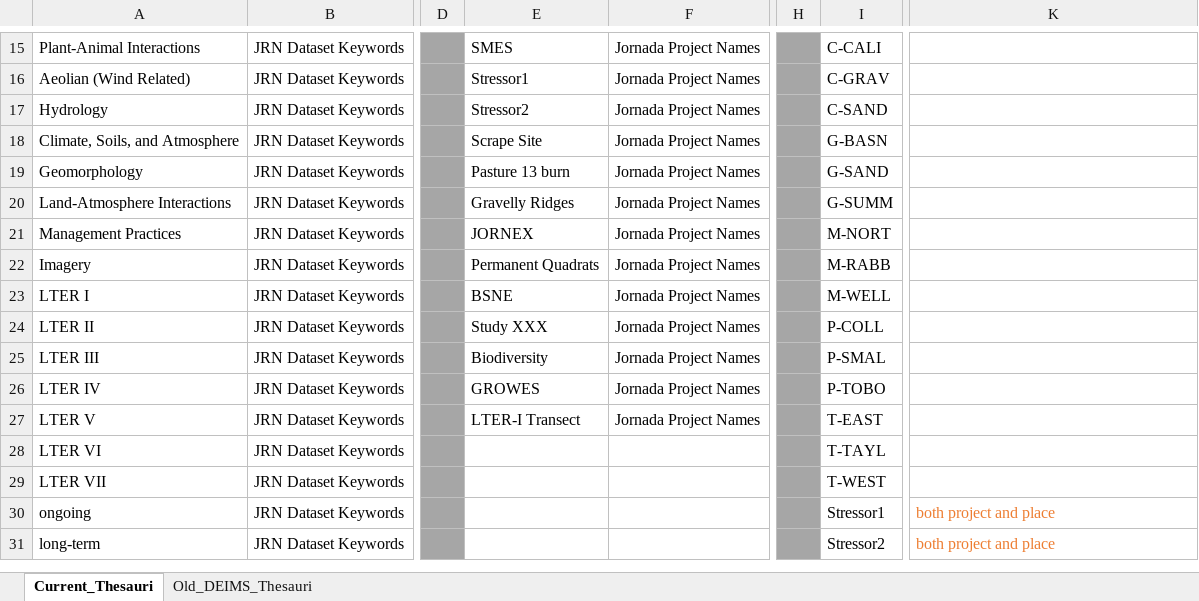
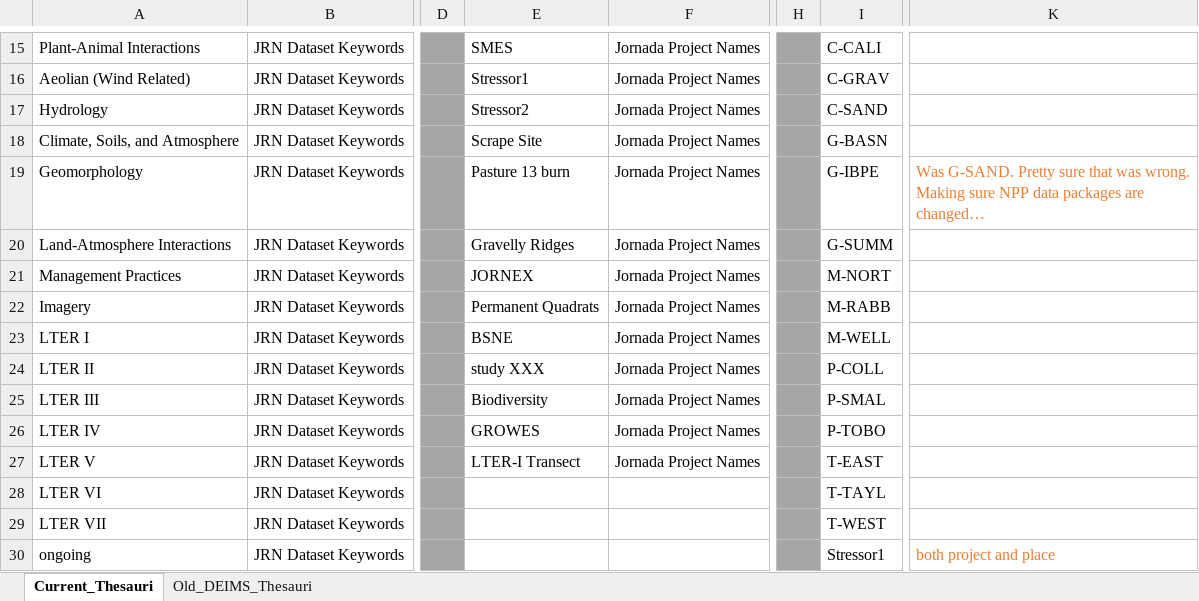
Before and after one commit to jornada-im/jrn_metadata, an Excel workbook: keyword_thesauri.xlsx, sheet Current_Thesauri, drawn as a sheet; only a part is shown, gaps mark what is left out; the shorter side is filled out with more unchanged rows; values as stored, in another font and other column widths than the file's, no borders; the diff names each change by its address in the sheet, - before the commit and + after, or states it on an @@ line.

Commit message:
Changed G-SAND keyword to G-IBPE
* Key words for this in data packages will need to be changed
* Keyword templates for most NPP packages changed, but verify and publish

```diff
--- a/keyword_thesauri.xlsx (sheet Current_Thesauri)
+++ b/keyword_thesauri.xlsx (sheet Current_Thesauri)
-I19: G-SAND
+I19: G-IBPE
-K19: (empty)
+K19: Was G-SAND. Pretty sure that was wrong. Making sure NPP data packages are changed…
-E24: Study XXX
+E24: study XXX
```
